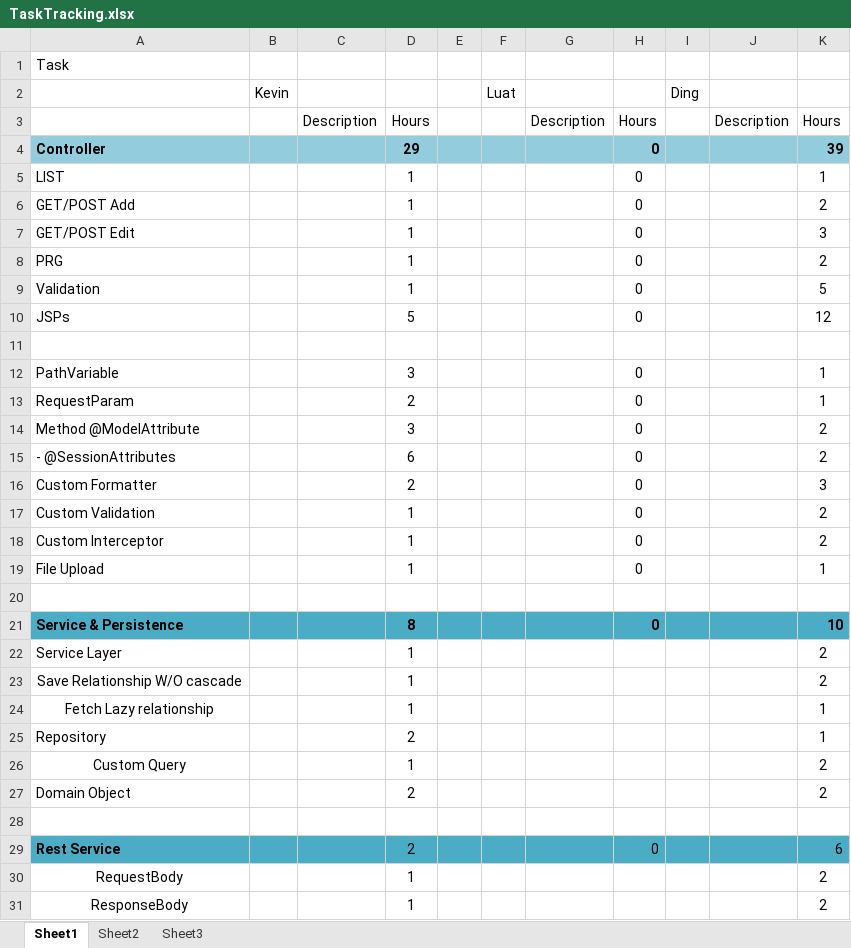
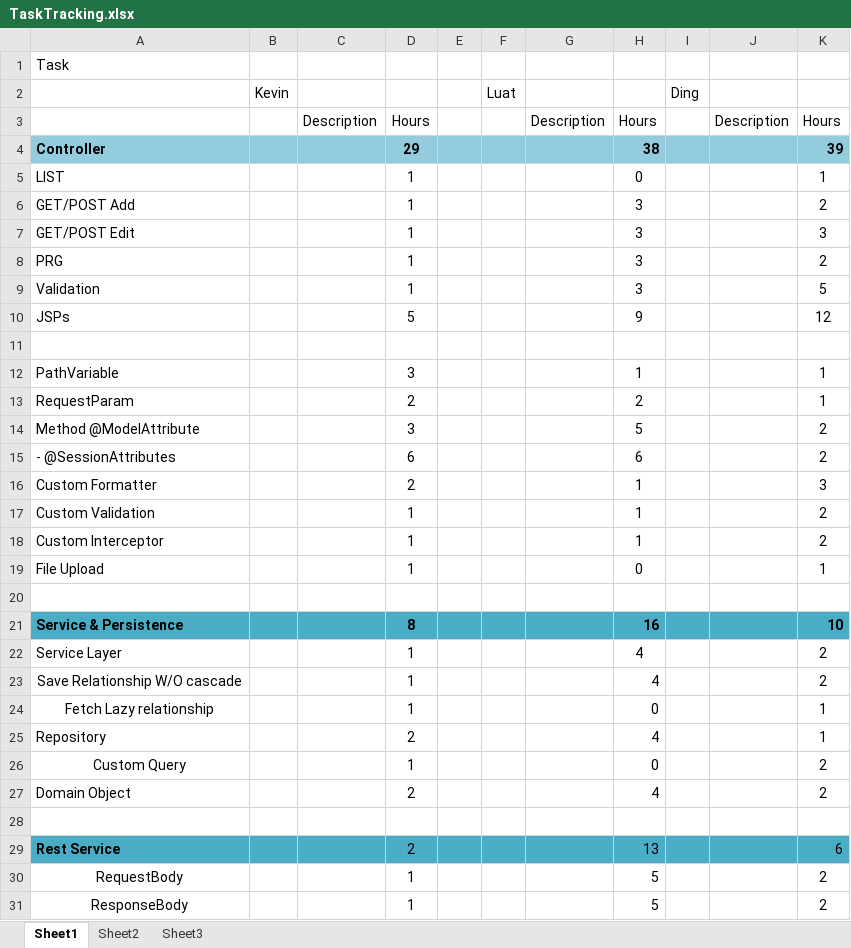
Before and after one commit to luatnguyen1979/tmchecking, an Excel workbook: TaskTracking.xlsx, sheet Sheet1, drawn as a sheet; only a part is shown; values as stored, in another font and other column widths than the file's, no borders; the diff covers the shown part only; the diff names each change by its address in the sheet, - before the commit and + after, or states it on an @@ line.

```diff
--- a/TaskTracking.xlsx (sheet Sheet1)
+++ b/TaskTracking.xlsx (sheet Sheet1)
-H4: 0
+H4: 38
-H6:H9: 0
+H6:H9: 3
-H10: 0
+H10: 9
-H12: 0
+H12: 1
-H13: 0
+H13: 2
-H14: 0
+H14: 5
-H15: 0
+H15: 6
-H16:H18: 0
+H16:H18: 1
-H21: 0
+H21: 16
-H22:H23: (empty)
+H22:H23: 4
-H24: (empty)
+H24: 0
-H25: (empty)
+H25: 4
-H26: (empty)
+H26: 0
-H27: (empty)
+H27: 4
-H29: 0
+H29: 13
-H30:H31: (empty)
+H30:H31: 5
```
Also changed, not shown: 22 edited cells elsewhere in this sheet, 15 other files.
